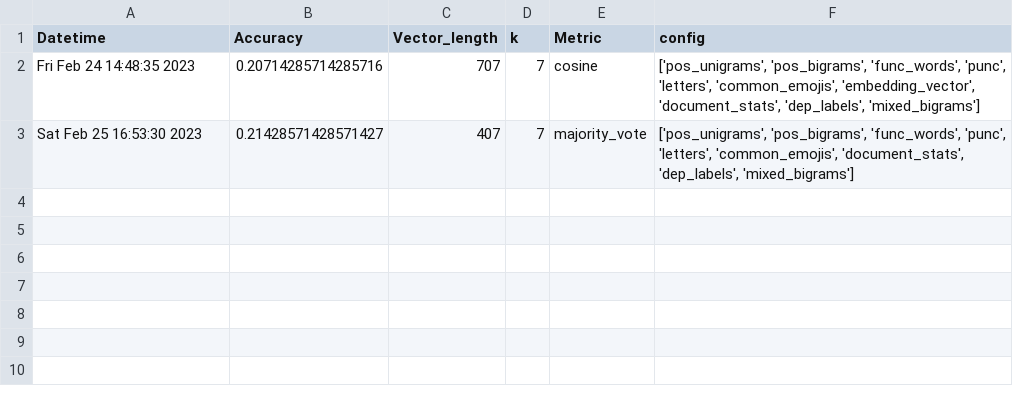
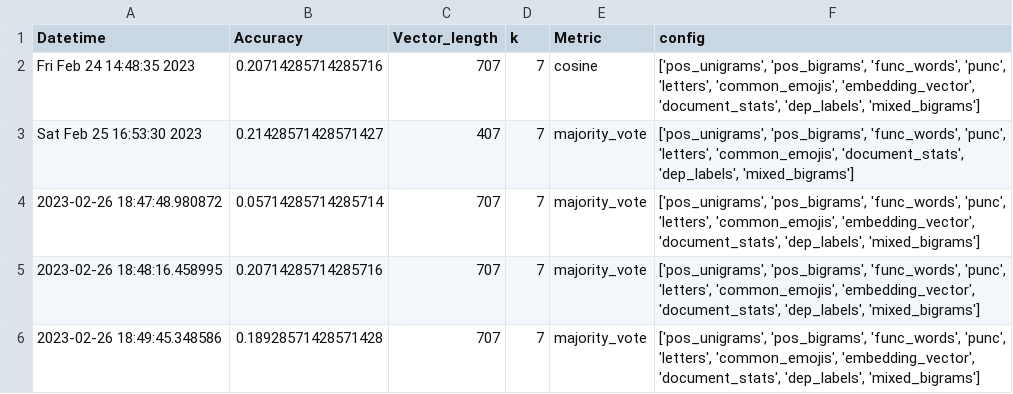
Before and after one commit to eric-sclafani/gram2vec, a CSV file: gram2vec/eval/results/pan_dev_results.csv, drawn as a sheet.

```diff
--- a/gram2vec/eval/results/pan_dev_results.csv
+++ b/gram2vec/eval/results/pan_dev_results.csv
@@ -3 +3,4 @@ Fri Feb 24 14:48:35 2023,0.20714285714285716,707,7,cosine,"['pos_unigrams', 'pos
 Sat Feb 25 16:53:30 2023,0.21428571428571427,407,7,majority_vote,"['pos_unigrams', 'pos_bigrams', 'func_words', 'punc', 'letters', 'common_emojis', 'document_stats', 'dep_labels', 'mixed_bigrams']"
+2023-02-26 18:47:48.980872,0.05714285714285714,707,7,majority_vote,"['pos_unigrams', 'pos_bigrams', 'func_words', 'punc', 'letters', 'common_emojis', 'embedding_vector', 'document_stats', 'dep_labels', 'mixed_bigrams']"
+2023-02-26 18:48:16.458995,0.20714285714285716,707,7,majority_vote,"['pos_unigrams', 'pos_bigrams', 'func_words', 'punc', 'letters', 'common_emojis', 'embedding_vector', 'document_stats', 'dep_labels', 'mixed_bigrams']"
+2023-02-26 18:49:45.348586,0.18928571428571428,707,7,majority_vote,"['pos_unigrams', 'pos_bigrams', 'func_words', 'punc', 'letters', 'common_emojis', 'embedding_vector', 'document_stats', 'dep_labels', 'mixed_bigrams']"
```
Also changed, not shown: gram2vec/eval/results/pan_dev_bin_results.csv, 4 other files.
